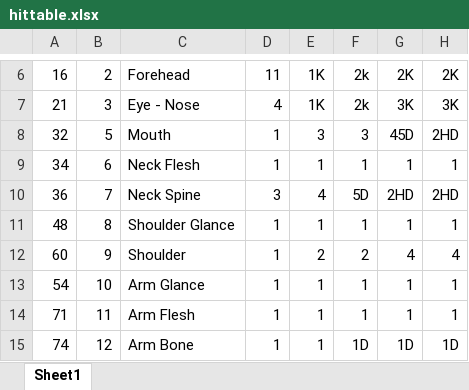
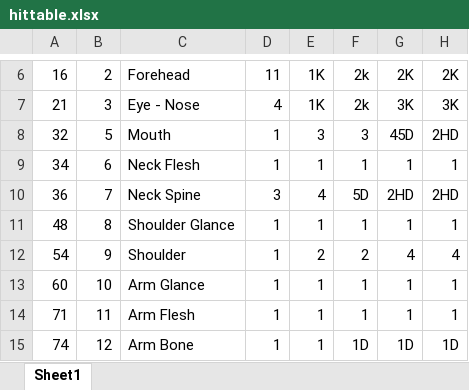
Before and after one commit to xanderBolinger/cffw-java, an Excel workbook: CFFW/hittable.xlsx, sheet Sheet1, drawn as a sheet; only a part is shown, gaps mark what is left out; values as stored, in another font and other column widths than the file's, no borders; the diff names each change by its address in the sheet, - before the commit and + after, or states it on an @@ line.

```diff
--- a/CFFW/hittable.xlsx (sheet Sheet1)
+++ b/CFFW/hittable.xlsx (sheet Sheet1)
-A12: 60
+A12: 54
-A13: 54
+A13: 60
```
Also changed, not shown: 48 other files.
